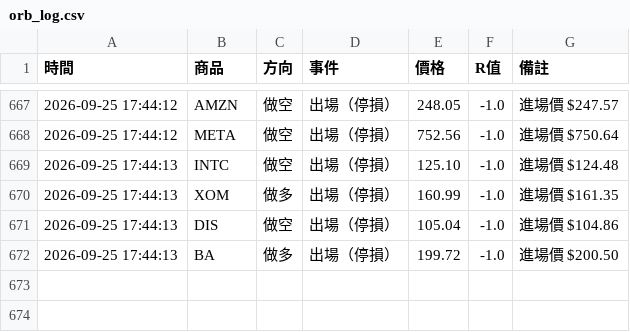
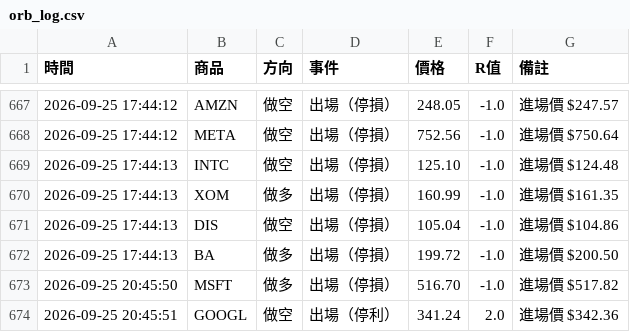
Before and after one commit to stupidyaoyao/my-quant-project, a CSV file: orb_log.csv, drawn as a sheet; only a part is shown, gaps mark what is left out.

```diff
--- a/orb_log.csv
+++ b/orb_log.csv
@@ -672 +672,3 @@
 2026-09-25 17:44:13,BA,做多,出場（停損）,199.72,-1.0,進場價 $200.50
+2026-09-25 20:45:50,MSFT,做多,出場（停損）,516.70,-1.0,進場價 $517.82
+2026-09-25 20:45:51,GOOGL,做空,出場（停利）,341.24,2.0,進場價 $342.36
```
Also changed, not shown: 1 other file.
